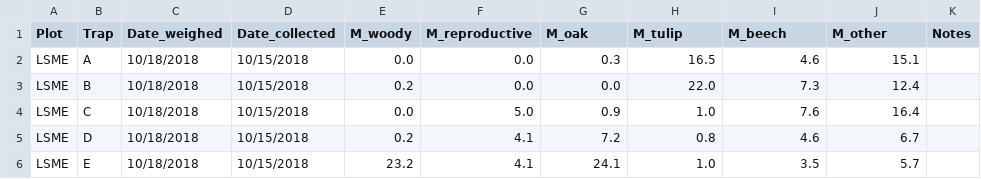
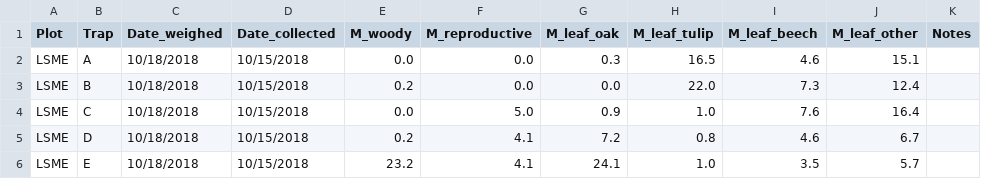
Before and after one commit to PNNL-PREMIS/PREMIS-ghg, a CSV file: litter_data/litterweight_20181012_20181015.csv, drawn as a sheet; only a part is shown.

Commit message:
Tweak column names for clarity and easy processing

```diff
--- a/litter_data/litterweight_20181012_20181015.csv
+++ b/litter_data/litterweight_20181012_20181015.csv
@@ -1,2 +1,2 @@
-Plot,Trap,Date_weighed,Date_collected,M_woody,M_reproductive,M_oak,M_tulip,M_beech,M_other,Notes
+Plot,Trap,Date_weighed,Date_collected,M_woody,M_reproductive,M_leaf_oak,M_leaf_tulip,M_leaf_beech,M_leaf_other,Notes
 LSME,A,10/18/2018,10/15/2018,0.0,0.0,0.3,16.5,4.6,15.1,
```
